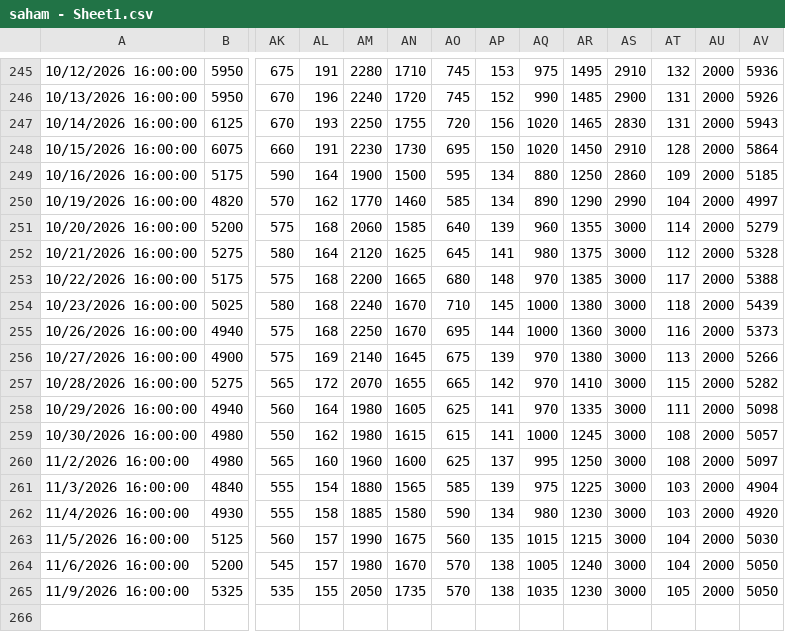
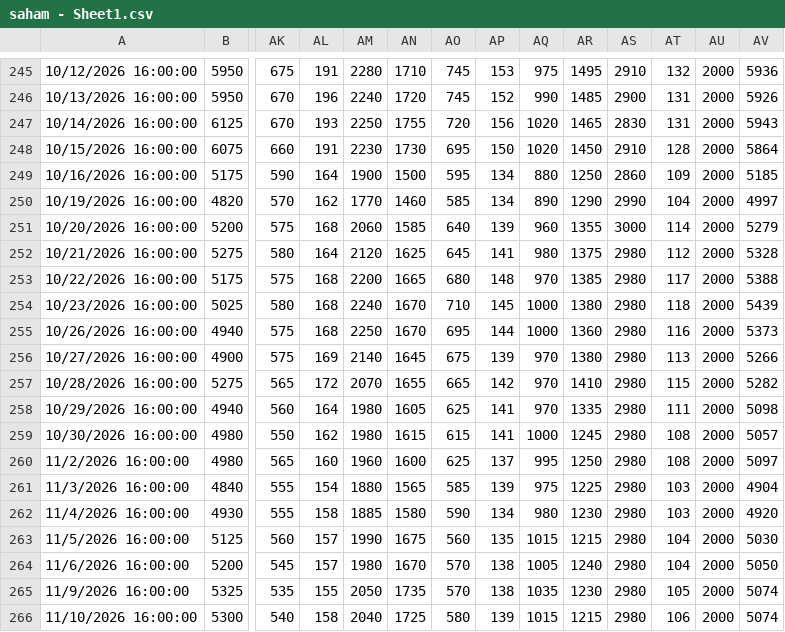
Before and after one commit to wlmyaps/kurs, a CSV file: saham - Sheet1.csv, drawn as a sheet; only a part is shown, gaps mark what is left out; rows hold the shown columns only; the diff names each change by its address in the sheet, - before the commit and + after, or states it on an @@ line.

```diff
--- a/saham - Sheet1.csv
+++ b/saham - Sheet1.csv
-AS252:AS265: 3000
+AS252:AS265: 2980
-AV265: 5050
+AV265: 5074
+row 266: 11/10/2026 16:00:00 | 5300 | 540 | 158 | 2040 | 1725 | 580 | 139 | 1015 | 1215 | 2980 | 106 | 2000 | 5074
```
Also changed, not shown: 1 other file.
